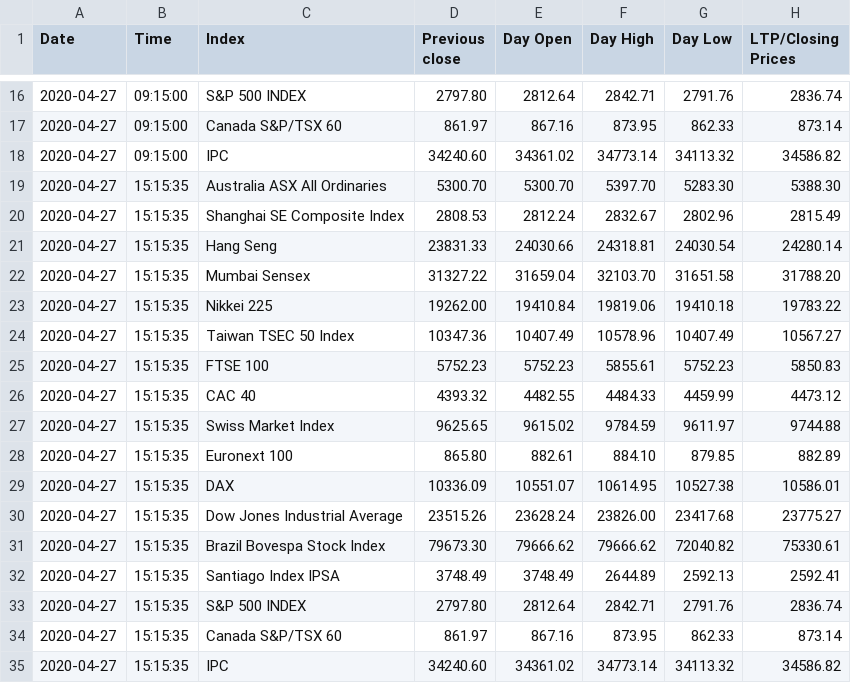
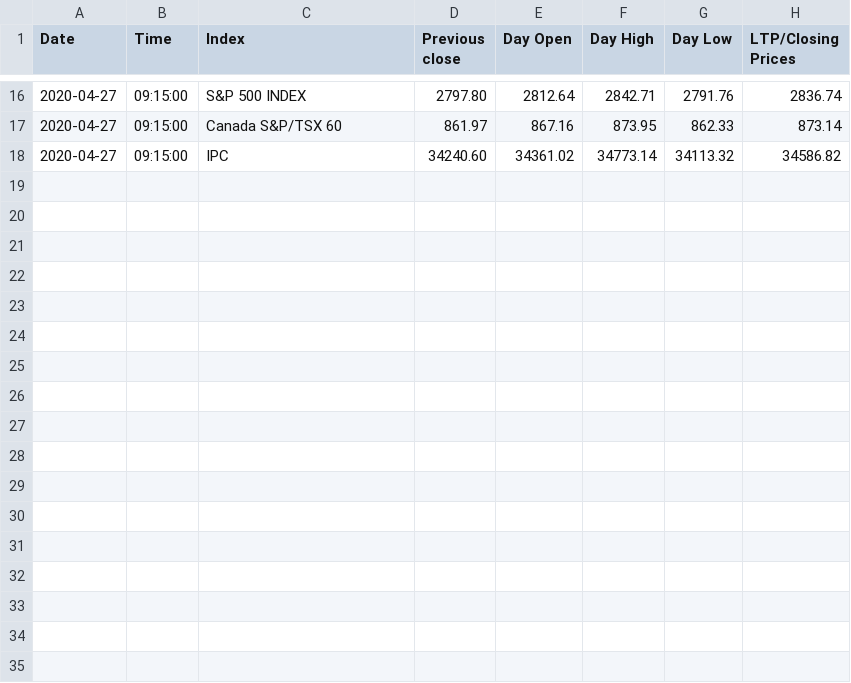
Before and after one commit to akshatz/Stock-Scraping, a CSV file: market_trend.csv, drawn as a sheet; only a part is shown, gaps mark what is left out.

Commit message:
Mon, Apr 27, 2020  3:22:28 PM

```diff
--- a/market_trend.csv
+++ b/market_trend.csv
@@ -18,18 +18 @@ Date, Time, Index, Previous close, Day Open, Day High, Day Low, LTP/Closing Pric
 2020-04-27,09:15:00,IPC,34240.60,34361.02,34773.14,34113.32,34586.82
-2020-04-27,15:15:35,Australia ASX All Ordinaries,5300.70,5300.70,5397.70,5283.30,5388.30
-2020-04-27,15:15:35,Shanghai SE Composite Index,2808.53,2812.24,2832.67,2802.96,2815.49
-2020-04-27,15:15:35,Hang Seng,23831.33,24030.66,24318.81,24030.54,24280.14
-2020-04-27,15:15:35,Mumbai Sensex,31327.22,31659.04,32103.70,31651.58,31788.20
-2020-04-27,15:15:35,Nikkei 225,19262.00,19410.84,19819.06,19410.18,19783.22
-2020-04-27,15:15:35,Taiwan TSEC 50 Index,10347.36,10407.49,10578.96,10407.49,10567.27
-2020-04-27,15:15:35,FTSE 100,5752.23,5752.23,5855.61,5752.23,5850.83
-2020-04-27,15:15:35,CAC 40,4393.32,4482.55,4484.33,4459.99,4473.12
-2020-04-27,15:15:35,Swiss Market Index,9625.65,9615.02,9784.59,9611.97,9744.88
-2020-04-27,15:15:35,Euronext 100,865.80,882.61,884.10,879.85,882.89
-2020-04-27,15:15:35,DAX,10336.09,10551.07,10614.95,10527.38,10586.01
-2020-04-27,15:15:35,Dow Jones Industrial Average,23515.26,23628.24,23826.00,23417.68,23775.27
-2020-04-27,15:15:35,Brazil Bovespa Stock Index,79673.30,79666.62,79666.62,72040.82,75330.61
-2020-04-27,15:15:35,Santiago Index IPSA,3748.49,3748.49,2644.89,2592.13,2592.41
-2020-04-27,15:15:35,S&P 500 INDEX,2797.80,2812.64,2842.71,2791.76,2836.74
-2020-04-27,15:15:35,Canada S&P/TSX 60,861.97,867.16,873.95,862.33,873.14
-2020-04-27,15:15:35,IPC,34240.60,34361.02,34773.14,34113.32,34586.82
```
